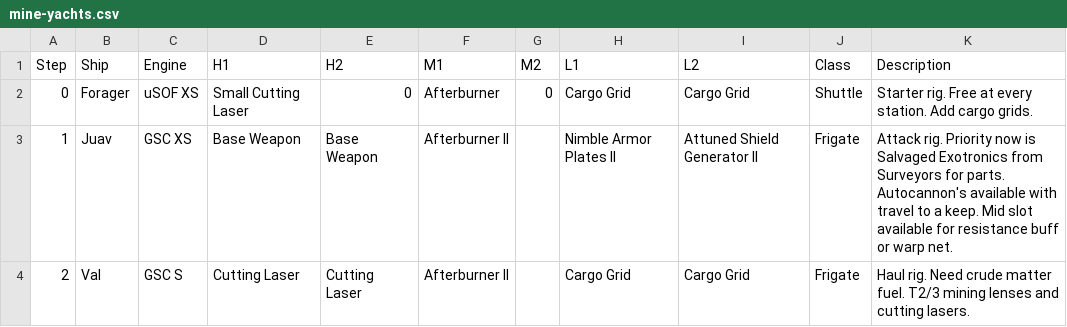
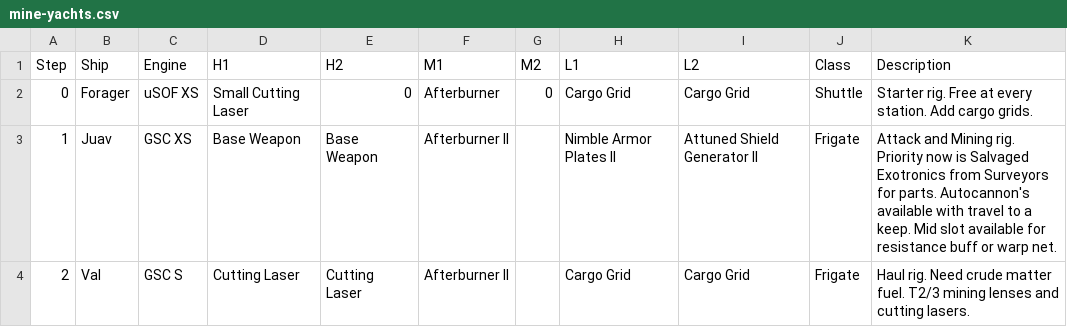
Before and after one commit to gwt-git/mine.yachts, a CSV file: mine-yachts.csv, drawn as a sheet.

Commit message:
Update mine-yachts.csv

```diff
--- a/mine-yachts.csv
+++ b/mine-yachts.csv
@@ -2,3 +2,3 @@
 0,Forager,uSOF XS,Small Cutting Laser,0,Afterburner,0,Cargo Grid,Cargo Grid,Shuttle,Starter rig. Free at every station. Add cargo grids.
-1,Juav,GSC XS,Base Weapon,Base Weapon,Afterburner II,,Nimble Armor Plates II,Attuned Shield Generator II,Frigate, Attack rig. Priority now is Salvaged Exotronics from Surveyors for parts. Autocannon's available with travel to a keep. Mid slot available for resistance buff or warp net.
+1,Juav,GSC XS,Base Weapon,Base Weapon,Afterburner II,,Nimble Armor Plates II,Attuned Shield Generator II,Frigate, Attack and Mining rig. Priority now is Salvaged Exotronics from Surveyors for parts. Autocannon's available with travel to a keep. Mid slot available for resistance buff or warp net.
 2,Val,GSC S,Cutting Laser,Cutting Laser,Afterburner II,,Cargo Grid,Cargo Grid,Frigate, Haul rig. Need crude matter fuel. T2/3 mining lenses and cutting lasers.
```
